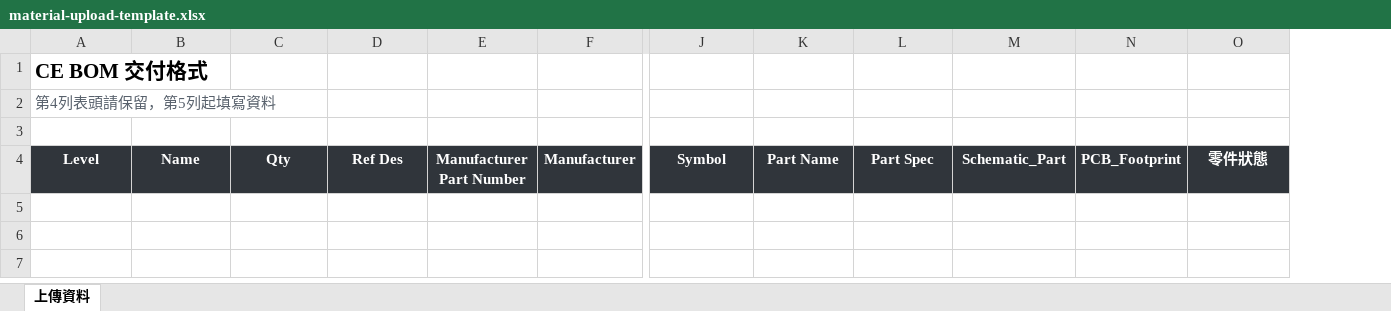
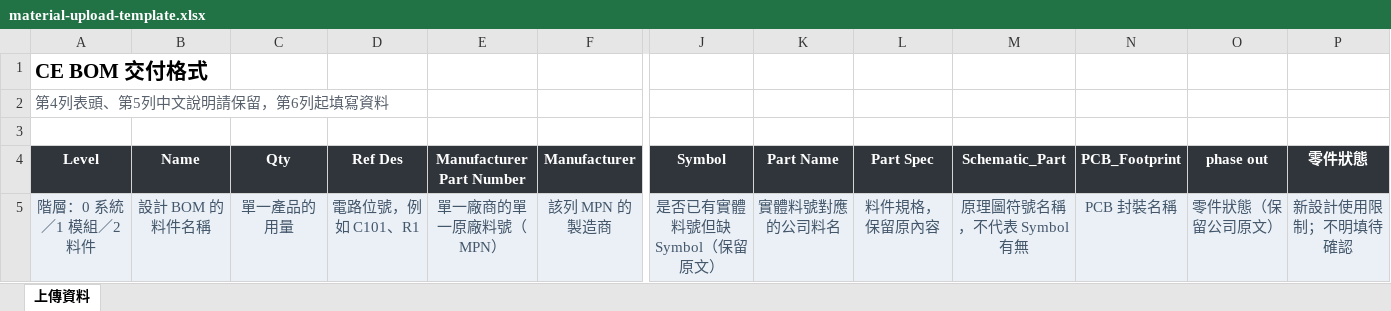
Before and after one commit to lovableteat/station-status-hub, an Excel workbook: public/material-upload-template.xlsx, sheet 上傳資料, drawn as a sheet; only a part is shown, gaps mark what is left out; values as stored, in another font and other column widths than the file's, no borders; rows hold the shown columns only; the diff names each change by its address in the sheet, - before the commit and + after, or states it on an @@ line.

```diff
--- a/public/material-upload-template.xlsx (sheet 上傳資料)
+++ b/public/material-upload-template.xlsx (sheet 上傳資料)
+column O (phase out), empty
-A2 (Level): 第4列表頭請保留，第5列起填寫資料
+A2 (Level): 第4列表頭、第5列中文說明請保留，第6列起填寫資料
+row 5: 階層：0 系統／1 模組／2 料件 | 設計 BOM 的料件名稱 | 單一產品的用量 | 電路位號，例如 C101、R1 | 單一廠商的單一原廠料號（MPN） | 該列 MPN 的製造商 | 是否已有實體料號但缺 Symbol（保留原文） | 實體料號對應的公司料名 | 料件規格，保留原內容 | 原理圖符號名稱，不代表 Symbol 有無 | PCB 封裝名稱 | 零件狀態（保留公司原文） | 新設計使用限制；不明填待確認
```
Also changed, not shown: public/material-ce-reference.xlsx, 13 other files.
